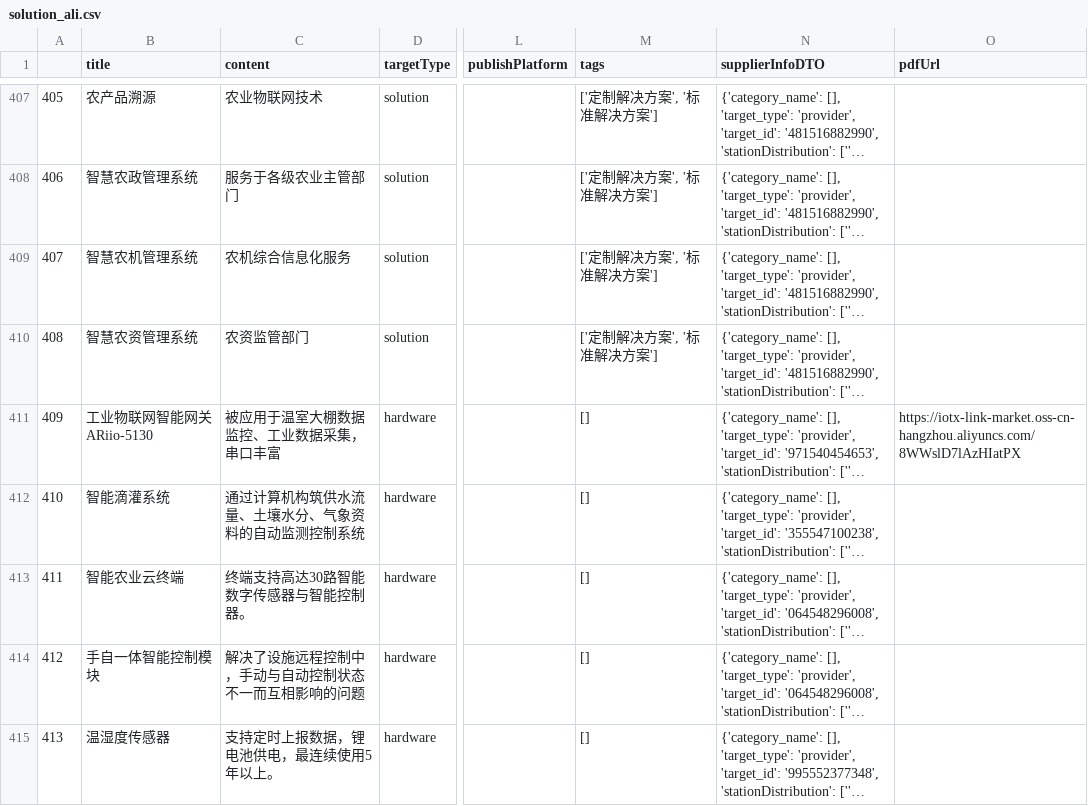
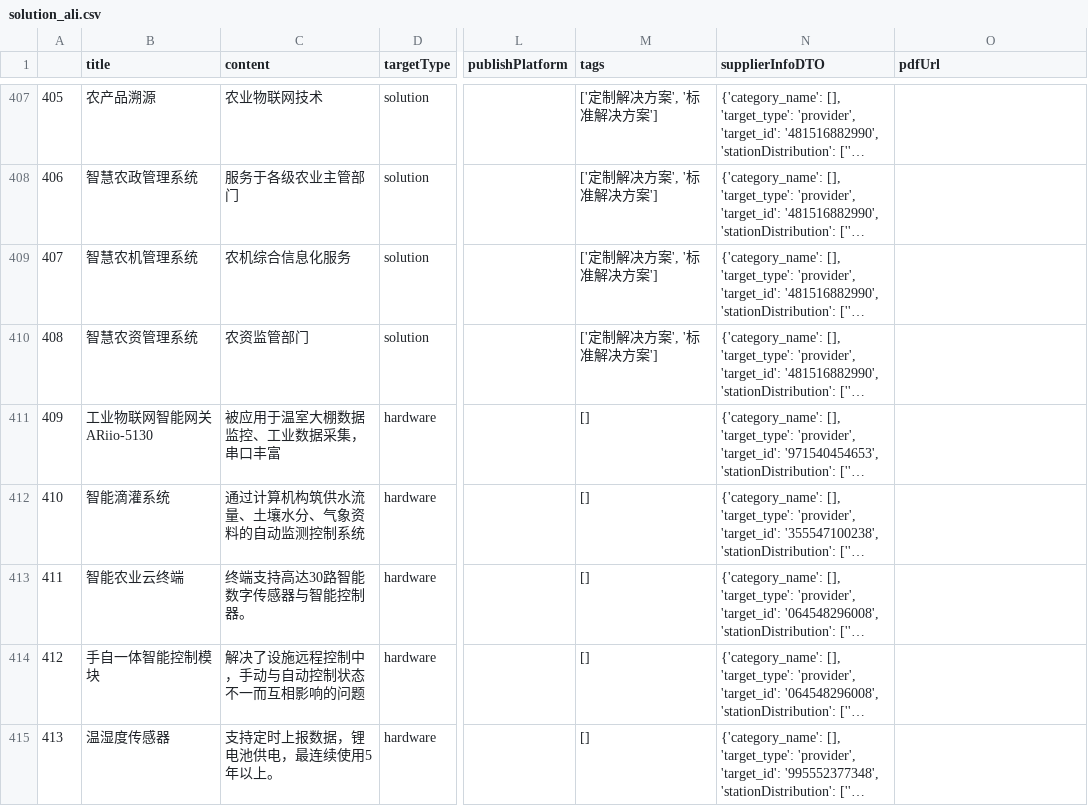
Before and after one commit to cdh1991/action_crawl, a CSV file: solution_ali.csv, drawn as a sheet; only a part is shown, gaps mark what is left out; long unchanged cells end in …; the diff covers the shown part only; the diff names each change by its address in the sheet, - before the commit and + after, or states it on an @@ line.

```diff
--- a/solution_ali.csv
+++ b/solution_ali.csv
@@ column A renumbered between rows 20 and 424 @@
-O411 (pdfUrl): https://iotx-link-market.oss-cn-hangzhou.aliyuncs.com/8WWslD7lAzHIatPX
+O411 (pdfUrl): (empty)
```
Also changed, not shown: 5 added rows, 5 removed rows, 45 moved rows and 17 edited cells elsewhere in this file, 1 other file.
